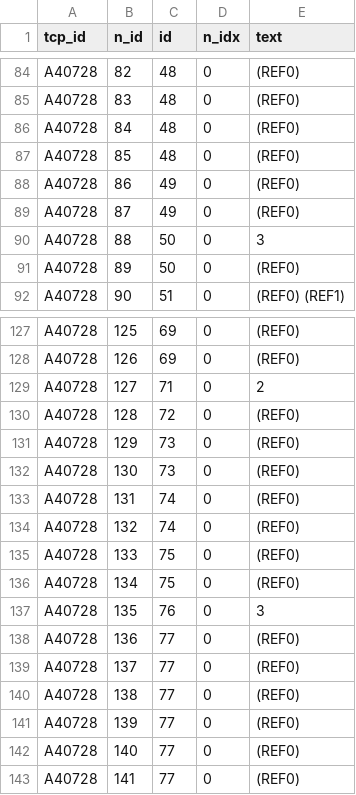
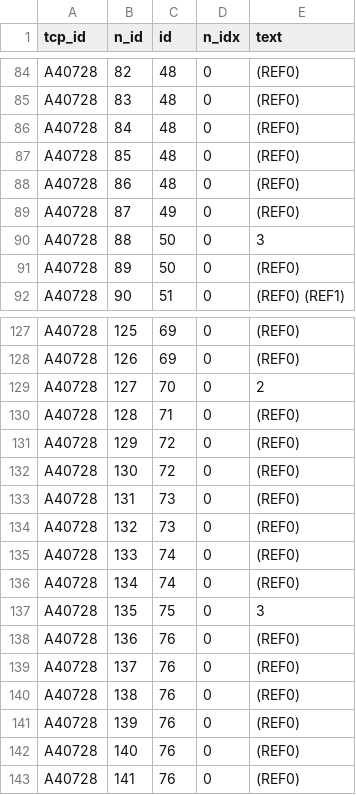
Before and after one commit to amycweng/Early-Modern-Sermons, a CSV file: outputs/sentences_margin/A4.csv, drawn as a sheet; only a part is shown, gaps mark what is left out.

```diff
--- a/outputs/sentences_margin/A4.csv
+++ b/outputs/sentences_margin/A4.csv
@@ -87,3 +87,3 @@ A40728,84,48,0,(REF0)
 A40728,85,48,0,(REF0)
-A40728,86,49,0,(REF0)
+A40728,86,48,0,(REF0)
 A40728,87,49,0,(REF0)
@@ -128,16 +128,16 @@ A40728,125,69,0,(REF0)
 A40728,126,69,0,(REF0)
-A40728,127,71,0,2
-A40728,128,72,0,(REF0)
-A40728,129,73,0,(REF0)
-A40728,130,73,0,(REF0)
-A40728,131,74,0,(REF0)
-A40728,132,74,0,(REF0)
-A40728,133,75,0,(REF0)
-A40728,134,75,0,(REF0)
-A40728,135,76,0,3
-A40728,136,77,0,(REF0)
-A40728,137,77,0,(REF0)
-A40728,138,77,0,(REF0)
-A40728,139,77,0,(REF0)
-A40728,140,77,0,(REF0)
-A40728,141,77,0,(REF0)
+A40728,127,70,0,2
+A40728,128,71,0,(REF0)
+A40728,129,72,0,(REF0)
+A40728,130,72,0,(REF0)
+A40728,131,73,0,(REF0)
+A40728,132,73,0,(REF0)
+A40728,133,74,0,(REF0)
+A40728,134,74,0,(REF0)
+A40728,135,75,0,3
+A40728,136,76,0,(REF0)
+A40728,137,76,0,(REF0)
+A40728,138,76,0,(REF0)
+A40728,139,76,0,(REF0)
+A40728,140,76,0,(REF0)
+A40728,141,76,0,(REF0)
```
Also changed, not shown: outputs/c_locations/A1.csv, outputs/sentences_body/A4.csv, 5 other files.
